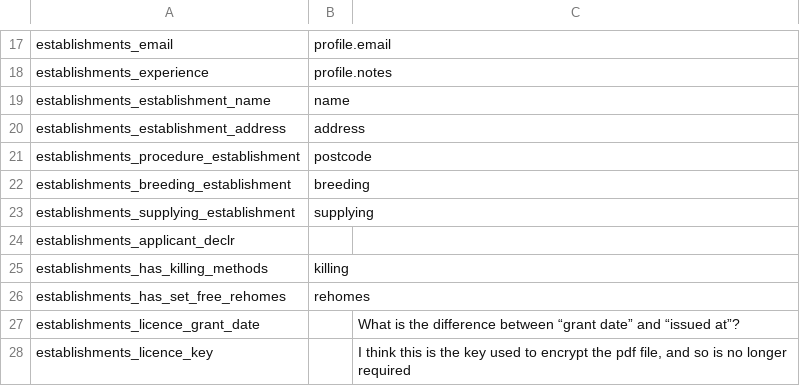
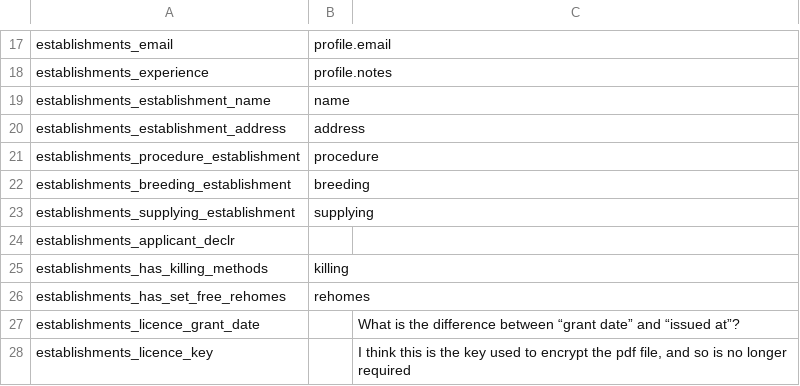
Before and after one commit to UKHomeOffice/asl-schema, a CSV file: mappings/establishment.csv, drawn as a sheet; only a part is shown, gaps mark what is left out.

Commit message:
Fix mislabelled field in schema mapping

```diff
--- a/mappings/establishment.csv
+++ b/mappings/establishment.csv
@@ -20,3 +20,3 @@ establishments_establishment_name,name,
 establishments_establishment_address,address,
-establishments_procedure_establishment,postcode,
+establishments_procedure_establishment,procedure,
 establishments_breeding_establishment,breeding,
```
